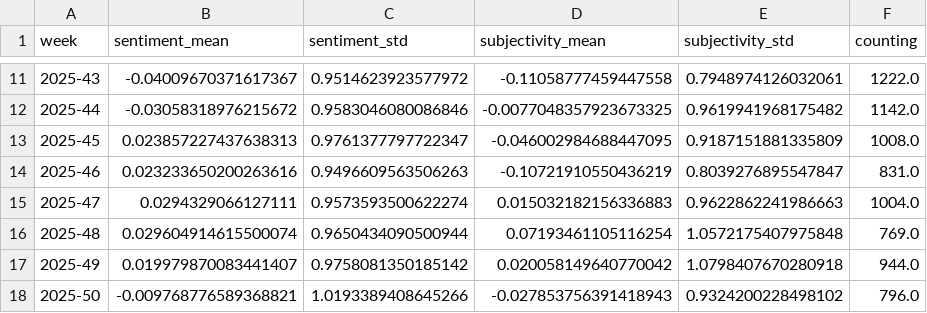
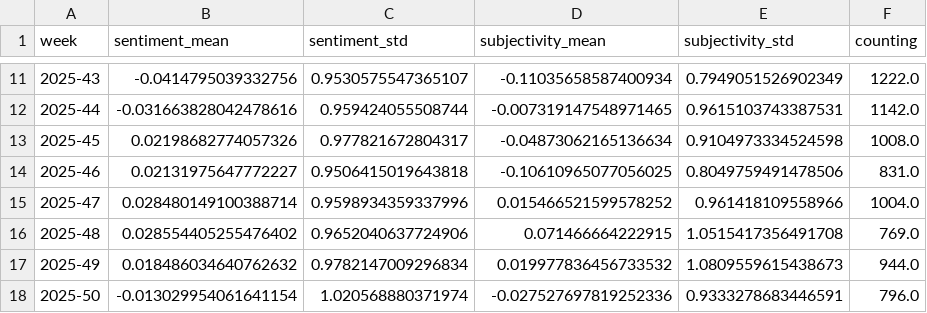
Before and after one commit to ms2329-news/collectionIsComing, a CSV file: csv/sentiments_weeks.csv, drawn as a sheet; only a part is shown, gaps mark what is left out; the diff covers the shown part only.

```diff
--- a/csv/sentiments_weeks.csv
+++ b/csv/sentiments_weeks.csv
@@ -11,8 +11,8 @@ week,sentiment_mean,sentiment_std,subjectivity_mean,subjectivity_std,counting
-2025-43,-0.04009670371617367,0.9514623923577972,-0.11058777459447558,0.7948974126032061,1222.0
-2025-44,-0.03058318976215672,0.9583046080086846,-0.0077048357923673325,0.9619941968175482,1142.0
-2025-45,0.023857227437638313,0.9761377797722347,-0.046002984688447095,0.9187151881335809,1008.0
-2025-46,0.023233650200263616,0.9496609563506263,-0.10721910550436219,0.8039276895547847,831.0
-2025-47,0.0294329066127111,0.9573593500622274,0.015032182156336883,0.9622862241986663,1004.0
-2025-48,0.029604914615500074,0.9650434090500944,0.07193461105116254,1.0572175407975848,769.0
-2025-49,0.019979870083441407,0.9758081350185142,0.020058149640770042,1.0798407670280918,944.0
-2025-50,-0.009768776589368821,1.0193389408645266,-0.027853756391418943,0.9324200228498102,796.0
+2025-43,-0.0414795039332756,0.9530575547365107,-0.11035658587400934,0.7949051526902349,1222.0
+2025-44,-0.031663828042478616,0.959424055508744,-0.007319147548971465,0.9615103743387531,1142.0
+2025-45,0.02198682774057326,0.977821672804317,-0.04873062165136634,0.9104973334524598,1008.0
+2025-46,0.02131975647772227,0.9506415019643818,-0.10610965077056025,0.8049759491478506,831.0
+2025-47,0.028480149100388714,0.9598934359337996,0.015466521599578252,0.961418109558966,1004.0
+2025-48,0.028554405255476402,0.9652040637724906,0.071466664222915,1.0515417356491708,769.0
+2025-49,0.018486034640762632,0.9782147009296834,0.019977836456733532,1.0809559615438673,944.0
+2025-50,-0.013029954061641154,1.020568880371974,-0.027527697819252336,0.9333278683446591,796.0
```
Also changed, not shown: 2 added rows and 96 edited cells elsewhere in this file, csv/sentiments_days.csv, csv/sentiments_domains.csv, 7 other files.
